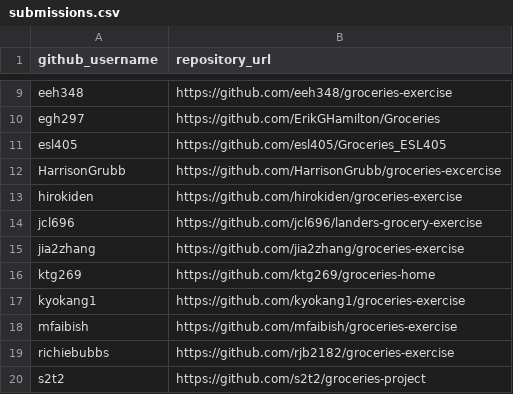
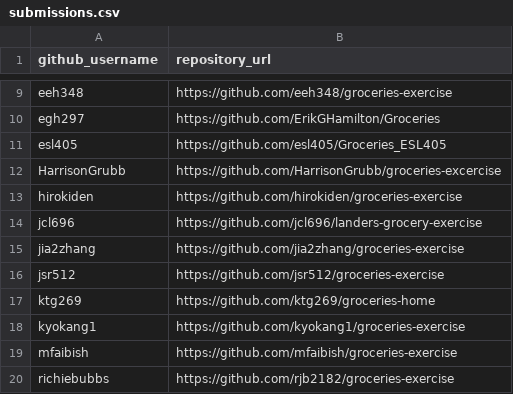
Before and after one commit to prof-rossetti/nyu-info-2335-201905, a CSV file: exercises/groceries/submissions.csv, drawn as a sheet; only a part is shown, gaps mark what is left out; the shorter side is filled out with more unchanged rows.

Commit message:
Update submissions.csv (#46)

```diff
--- a/exercises/groceries/submissions.csv
+++ b/exercises/groceries/submissions.csv
@@ -15,2 +15,3 @@ jcl696, https://github.com/jcl696/landers-grocery-exercise
 jia2zhang, https://github.com/jia2zhang/groceries-exercise
+jsr512, https://github.com/jsr512/groceries-exercise
 ktg269, https://github.com/ktg269/groceries-home
```
